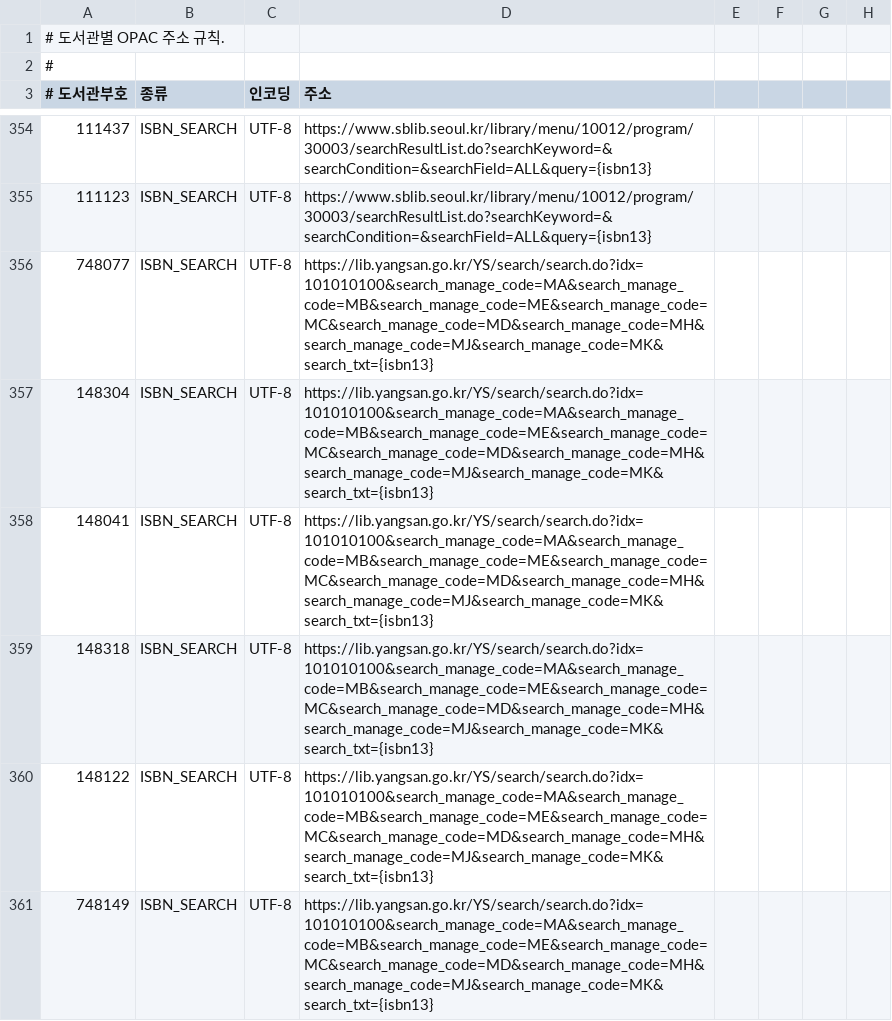
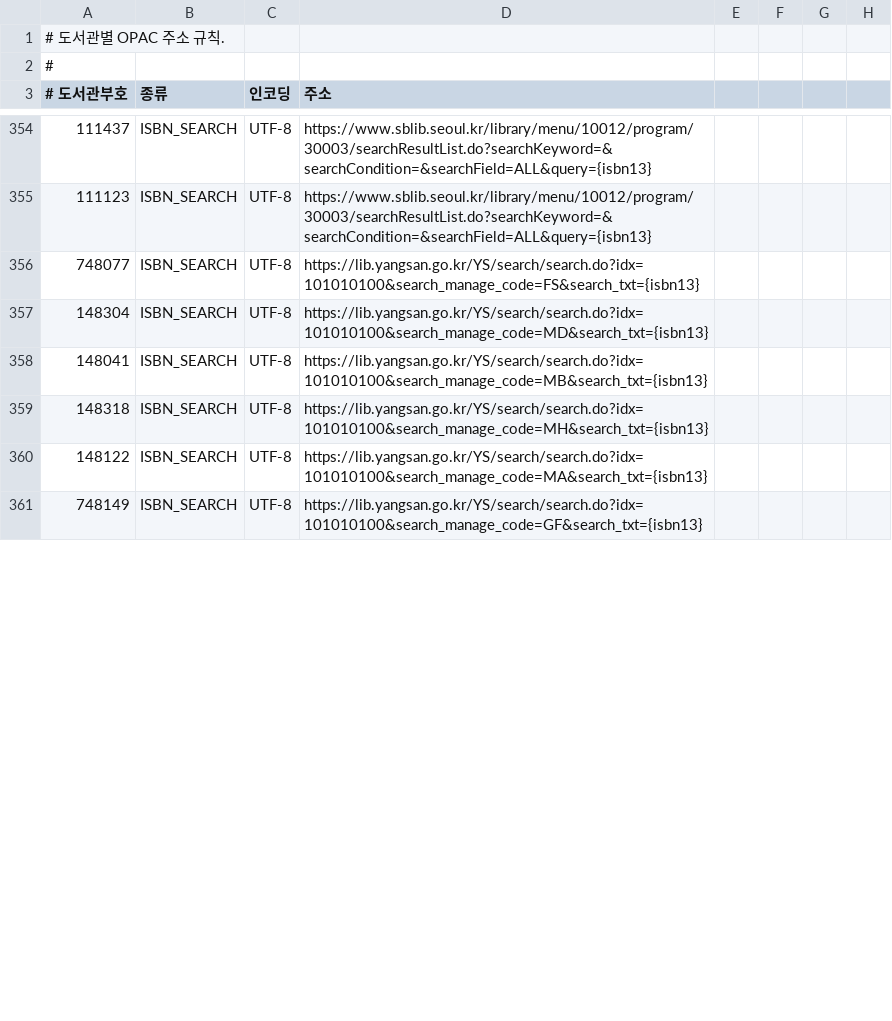
Before and after one commit to LeeeeeJY/where-is-my-book, a CSV file: backend/src/main/resources/opac/templates.csv, drawn as a sheet; only a part is shown, gaps mark what is left out; the diff covers the shown part only; the diff names each change by its address in the sheet, - before the commit and + after, or states it on an @@ line.

```diff
--- a/backend/src/main/resources/opac/templates.csv
+++ b/backend/src/main/resources/opac/templates.csv
-D356 (주소): https://lib.yangsan.go.kr/YS/search/search.do?idx=101010100&search_manage_code=MA&search_manage_code=MB&search_manage_code=ME&search_manage_code=MC&search_manage_code=MD&search_manage_code=MH&search_manage_code=MJ&search_manage_code=MK&search_txt={isbn13}
+D356 (주소): https://lib.yangsan.go.kr/YS/search/search.do?idx=101010100&search_manage_code=FS&search_txt={isbn13}
-D357 (주소): https://lib.yangsan.go.kr/YS/search/search.do?idx=101010100&search_manage_code=MA&search_manage_code=MB&search_manage_code=ME&search_manage_code=MC&search_manage_code=MD&search_manage_code=MH&search_manage_code=MJ&search_manage_code=MK&search_txt={isbn13}
+D357 (주소): https://lib.yangsan.go.kr/YS/search/search.do?idx=101010100&search_manage_code=MD&search_txt={isbn13}
-D358 (주소): https://lib.yangsan.go.kr/YS/search/search.do?idx=101010100&search_manage_code=MA&search_manage_code=MB&search_manage_code=ME&search_manage_code=MC&search_manage_code=MD&search_manage_code=MH&search_manage_code=MJ&search_manage_code=MK&search_txt={isbn13}
+D358 (주소): https://lib.yangsan.go.kr/YS/search/search.do?idx=101010100&search_manage_code=MB&search_txt={isbn13}
-D359 (주소): https://lib.yangsan.go.kr/YS/search/search.do?idx=101010100&search_manage_code=MA&search_manage_code=MB&search_manage_code=ME&search_manage_code=MC&search_manage_code=MD&search_manage_code=MH&search_manage_code=MJ&search_manage_code=MK&search_txt={isbn13}
+D359 (주소): https://lib.yangsan.go.kr/YS/search/search.do?idx=101010100&search_manage_code=MH&search_txt={isbn13}
-D360 (주소): https://lib.yangsan.go.kr/YS/search/search.do?idx=101010100&search_manage_code=MA&search_manage_code=MB&search_manage_code=ME&search_manage_code=MC&search_manage_code=MD&search_manage_code=MH&search_manage_code=MJ&search_manage_code=MK&search_txt={isbn13}
+D360 (주소): https://lib.yangsan.go.kr/YS/search/search.do?idx=101010100&search_manage_code=MA&search_txt={isbn13}
-D361 (주소): https://lib.yangsan.go.kr/YS/search/search.do?idx=101010100&search_manage_code=MA&search_manage_code=MB&search_manage_code=ME&search_manage_code=MC&search_manage_code=MD&search_manage_code=MH&search_manage_code=MJ&search_manage_code=MK&search_txt={isbn13}
+D361 (주소): https://lib.yangsan.go.kr/YS/search/search.do?idx=101010100&search_manage_code=GF&search_txt={isbn13}
```
Also changed, not shown: 39 added rows and 20 edited cells elsewhere in this file, backend/src/main/resources/opac/detail-patterns.csv.
